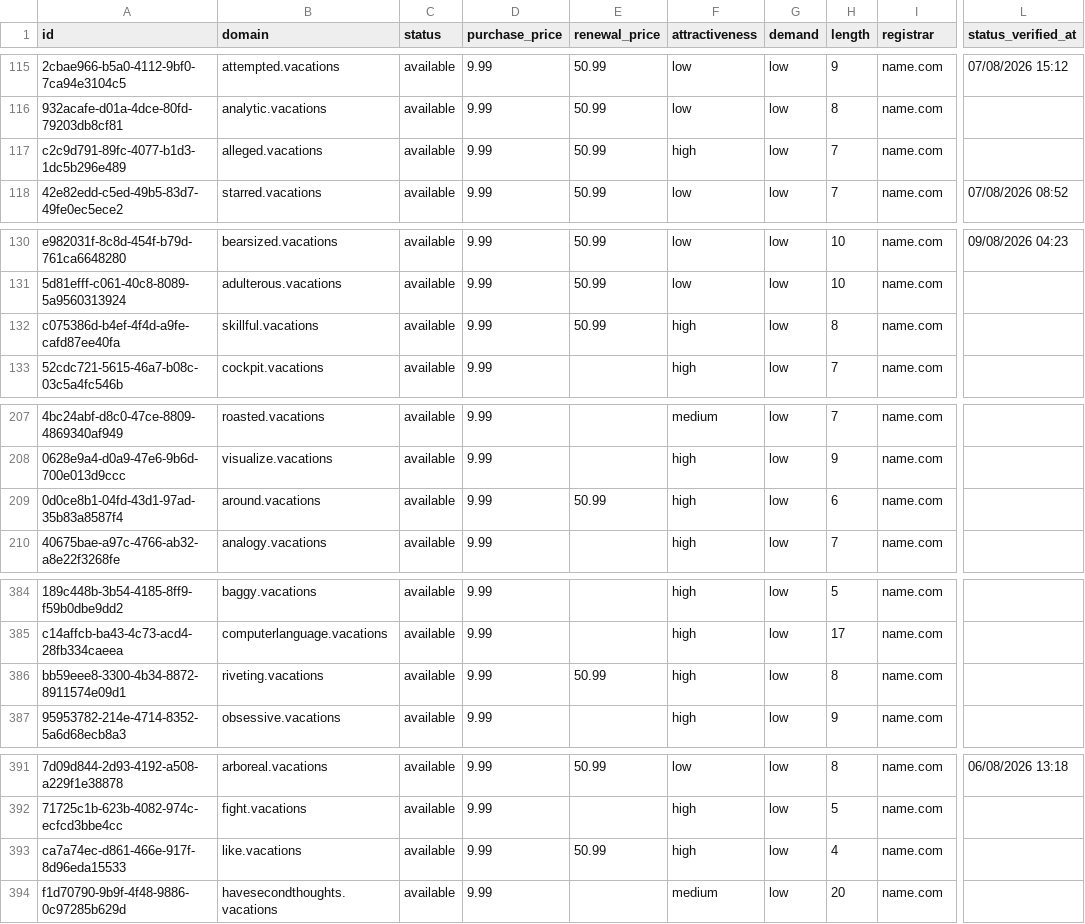
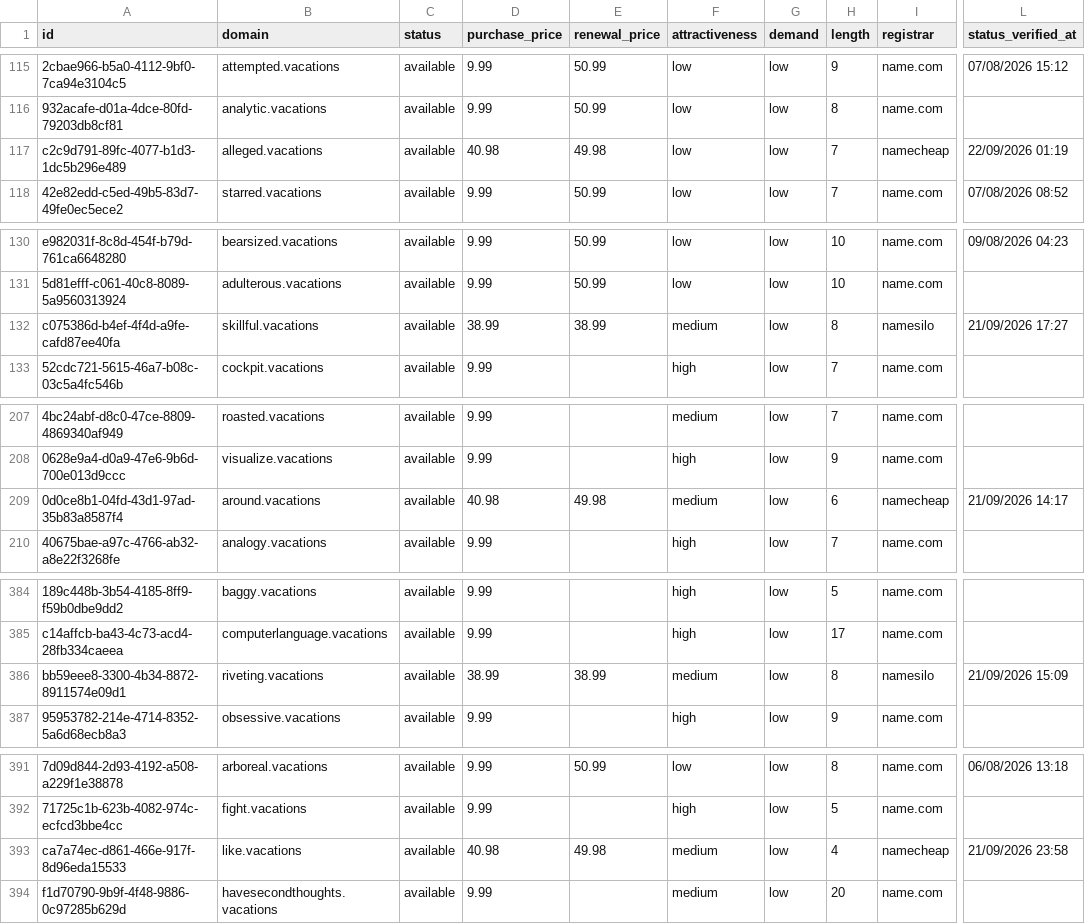
Before and after one commit to UniqueDomains/vacations-oneword-domains, a CSV file: vacations.csv, drawn as a sheet; only a part is shown, gaps mark what is left out; the diff covers the shown part only; the diff names each change by its address in the sheet, - before the commit and + after, or states it on an @@ line.

```diff
--- a/vacations.csv
+++ b/vacations.csv
-D117 (purchase_price): 9.99
+D117 (purchase_price): 40.98
-E117 (renewal_price): 50.99
+E117 (renewal_price): 49.98
-F117 (attractiveness): high
+F117 (attractiveness): low
-I117 (registrar): name.com
+I117 (registrar): namecheap
-L117 (status_verified_at): (empty)
+L117 (status_verified_at): 22/09/2026 01:19
-D132 (purchase_price): 9.99
+D132 (purchase_price): 38.99
-E132 (renewal_price): 50.99
+E132 (renewal_price): 38.99
-F132 (attractiveness): high
+F132 (attractiveness): medium
-I132 (registrar): name.com
+I132 (registrar): namesilo
-L132 (status_verified_at): (empty)
+L132 (status_verified_at): 21/09/2026 17:27
-D209 (purchase_price): 9.99
+D209 (purchase_price): 40.98
-E209 (renewal_price): 50.99
+E209 (renewal_price): 49.98
-F209 (attractiveness): high
+F209 (attractiveness): medium
-I209 (registrar): name.com
+I209 (registrar): namecheap
-L209 (status_verified_at): (empty)
+L209 (status_verified_at): 21/09/2026 14:17
-D386 (purchase_price): 9.99
+D386 (purchase_price): 38.99
-E386 (renewal_price): 50.99
+E386 (renewal_price): 38.99
-F386 (attractiveness): high
+F386 (attractiveness): medium
-I386 (registrar): name.com
+I386 (registrar): namesilo
-L386 (status_verified_at): (empty)
+L386 (status_verified_at): 21/09/2026 15:09
-D393 (purchase_price): 9.99
+D393 (purchase_price): 40.98
-E393 (renewal_price): 50.99
+E393 (renewal_price): 49.98
-F393 (attractiveness): high
+F393 (attractiveness): medium
-I393 (registrar): name.com
+I393 (registrar): namecheap
-L393 (status_verified_at): (empty)
+L393 (status_verified_at): 21/09/2026 23:58
```
Also changed, not shown: 120 edited cells elsewhere in this file, 4 other files.
